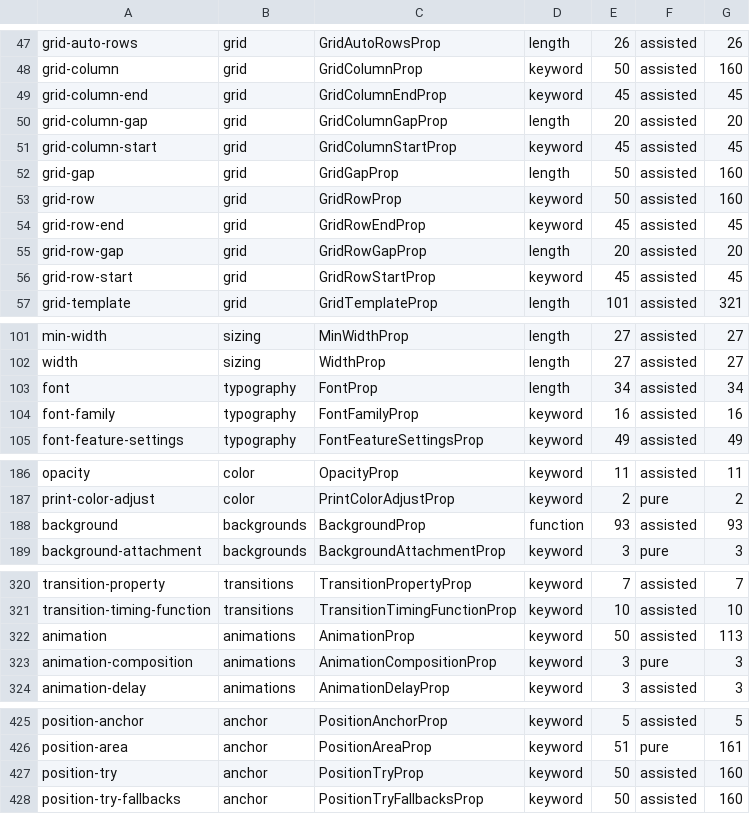
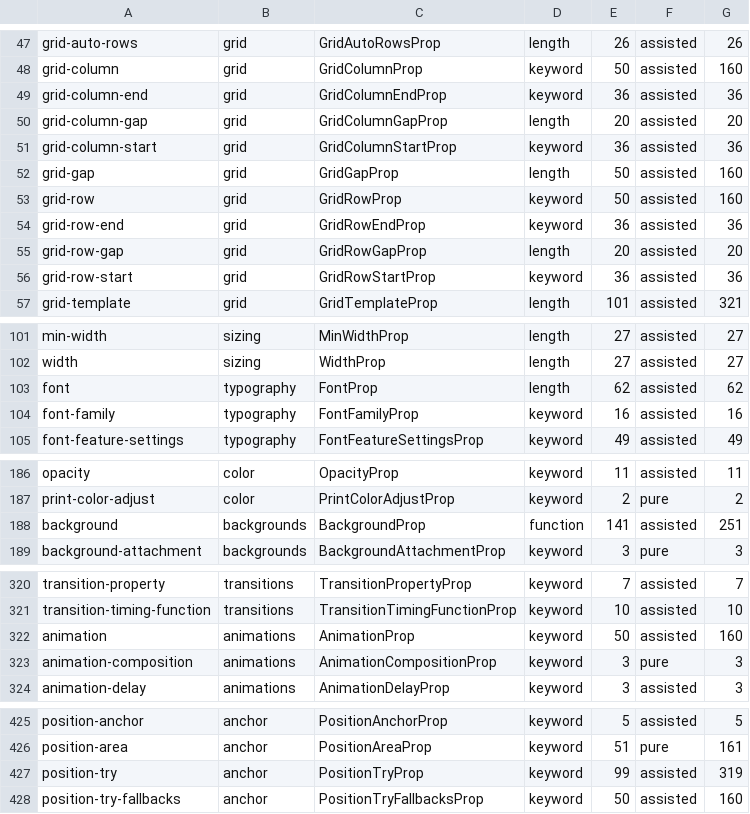
Before and after one commit to accretional/proto-css, a TSV file: chrome-testing/generated/manifest.tsv, drawn as a sheet; only a part is shown, gaps mark what is left out.

```diff
--- a/chrome-testing/generated/manifest.tsv
+++ b/chrome-testing/generated/manifest.tsv
@@ -48,10 +48,10 @@ grid-auto-rows	grid	GridAutoRowsProp	length	26	assisted	26
 grid-column	grid	GridColumnProp	keyword	50	assisted	160
-grid-column-end	grid	GridColumnEndProp	keyword	45	assisted	45
+grid-column-end	grid	GridColumnEndProp	keyword	36	assisted	36
 grid-column-gap	grid	GridColumnGapProp	length	20	assisted	20
-grid-column-start	grid	GridColumnStartProp	keyword	45	assisted	45
+grid-column-start	grid	GridColumnStartProp	keyword	36	assisted	36
 grid-gap	grid	GridGapProp	length	50	assisted	160
 grid-row	grid	GridRowProp	keyword	50	assisted	160
-grid-row-end	grid	GridRowEndProp	keyword	45	assisted	45
+grid-row-end	grid	GridRowEndProp	keyword	36	assisted	36
 grid-row-gap	grid	GridRowGapProp	length	20	assisted	20
-grid-row-start	grid	GridRowStartProp	keyword	45	assisted	45
+grid-row-start	grid	GridRowStartProp	keyword	36	assisted	36
 grid-template	grid	GridTemplateProp	length	101	assisted	321
@@ -102,3 +102,3 @@ min-width	sizing	MinWidthProp	length	27	assisted	27
 width	sizing	WidthProp	length	27	assisted	27
-font	typography	FontProp	length	34	assisted	34
+font	typography	FontProp	length	62	assisted	62
 font-family	typography	FontFamilyProp	keyword	16	assisted	16
@@ -187,3 +187,3 @@ opacity	color	OpacityProp	keyword	11	assisted	11
 print-color-adjust	color	PrintColorAdjustProp	keyword	2	pure	2
-background	backgrounds	BackgroundProp	function	93	assisted	93
+background	backgrounds	BackgroundProp	function	141	assisted	251
 background-attachment	backgrounds	BackgroundAttachmentProp	keyword	3	pure	3
@@ -321,3 +321,3 @@ transition-property	transitions	TransitionPropertyProp	keyword	7	assisted	7
 transition-timing-function	transitions	TransitionTimingFunctionProp	keyword	10	assisted	10
-animation	animations	AnimationProp	keyword	50	assisted	113
+animation	animations	AnimationProp	keyword	50	assisted	160
 animation-composition	animations	AnimationCompositionProp	keyword	3	pure	3
@@ -426,3 +426,3 @@ position-anchor	anchor	PositionAnchorProp	keyword	5	assisted	5
 position-area	anchor	PositionAreaProp	keyword	51	pure	161
-position-try	anchor	PositionTryProp	keyword	50	assisted	160
+position-try	anchor	PositionTryProp	keyword	99	assisted	319
 position-try-fallbacks	anchor	PositionTryFallbacksProp	keyword	50	assisted	160
```
Also changed, not shown: 22 other files.
